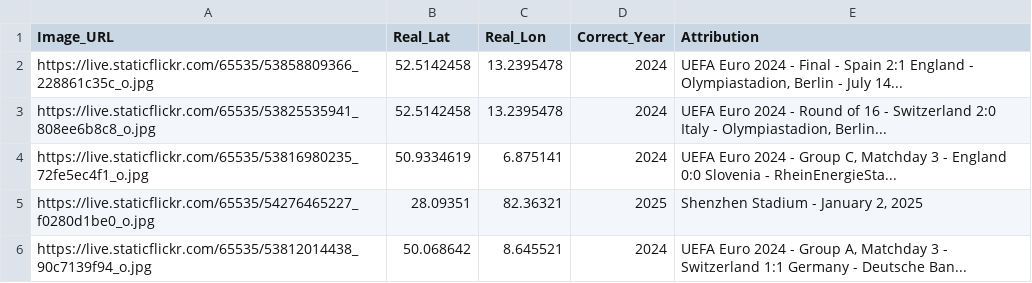
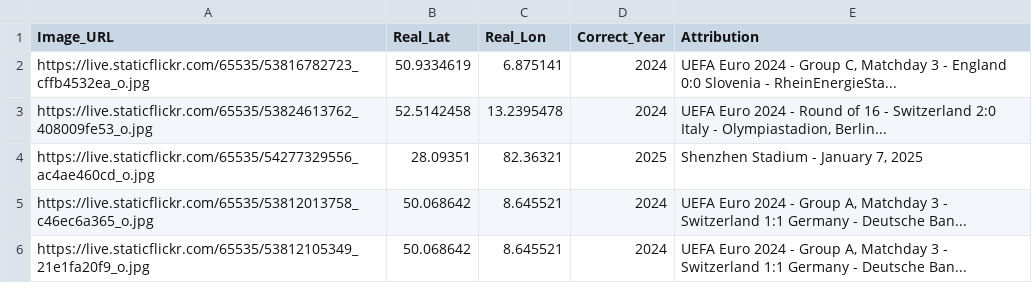
Before and after one commit to jacktkelleher-ops/football-timeguesser, a CSV file: matches.csv, drawn as a sheet.

```diff
--- a/matches.csv
+++ b/matches.csv
@@ -1,6 +1,6 @@
 Image_URL,Real_Lat,Real_Lon,Correct_Year,Attribution
-https://live.staticflickr.com/65535/53858809366_228861c35c_o.jpg,52.5142458,13.2395478,2024,"UEFA Euro 2024 - Final - Spain 2:1 England - Olympiastadion, Berlin - July 14..."
-https://live.staticflickr.com/65535/53825535941_808ee6b8c8_o.jpg,52.5142458,13.2395478,2024,"UEFA Euro 2024 - Round of 16 - Switzerland 2:0 Italy - Olympiastadion, Berlin..."
-https://live.staticflickr.com/65535/53816980235_72fe5ec4f1_o.jpg,50.9334619,6.875141,2024,"UEFA Euro 2024 - Group C, Matchday 3 - England 0:0 Slovenia - RheinEnergieSta..."
-https://live.staticflickr.com/65535/54276465227_f0280d1be0_o.jpg,28.09351,82.36321,2025,"Shenzhen Stadium - January 2, 2025"
-https://live.staticflickr.com/65535/53812014438_90c7139f94_o.jpg,50.068642,8.645521,2024,"UEFA Euro 2024 - Group A, Matchday 3 - Switzerland 1:1 Germany - Deutsche Ban..."
+https://live.staticflickr.com/65535/53816782723_cffb4532ea_o.jpg,50.9334619,6.875141,2024,"UEFA Euro 2024 - Group C, Matchday 3 - England 0:0 Slovenia - RheinEnergieSta..."
+https://live.staticflickr.com/65535/53824613762_408009fe53_o.jpg,52.5142458,13.2395478,2024,"UEFA Euro 2024 - Round of 16 - Switzerland 2:0 Italy - Olympiastadion, Berlin..."
+https://live.staticflickr.com/65535/54277329556_ac4ae460cd_o.jpg,28.09351,82.36321,2025,"Shenzhen Stadium - January 7, 2025"
+https://live.staticflickr.com/65535/53812013758_c46ec6a365_o.jpg,50.068642,8.645521,2024,"UEFA Euro 2024 - Group A, Matchday 3 - Switzerland 1:1 Germany - Deutsche Ban..."
+https://live.staticflickr.com/65535/53812105349_21e1fa20f9_o.jpg,50.068642,8.645521,2024,"UEFA Euro 2024 - Group A, Matchday 3 - Switzerland 1:1 Germany - Deutsche Ban..."
```
